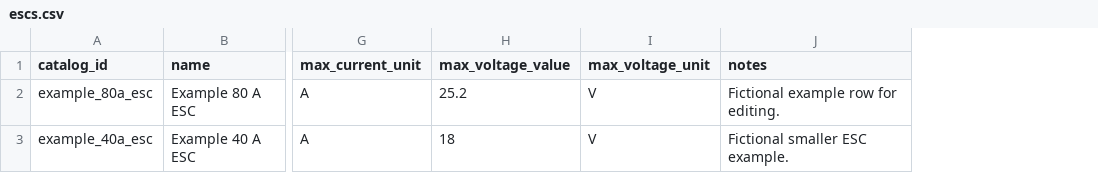
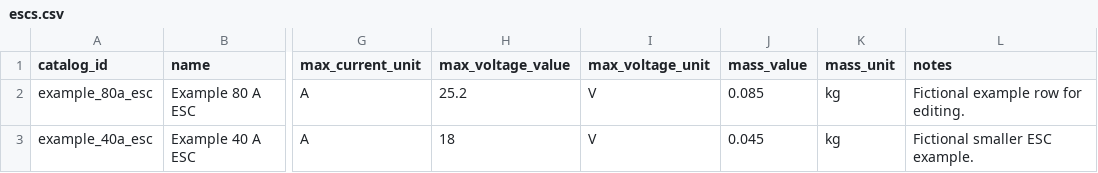
Before and after one commit to corsair20141/AC_Design_Toolbox, a CSV file: data/propulsion/catalogs/escs.csv, drawn as a sheet; only a part is shown, gaps mark what is left out; the diff names each change by its address in the sheet, - before the commit and + after, or states it on an @@ line.

```diff
--- a/data/propulsion/catalogs/escs.csv
+++ b/data/propulsion/catalogs/escs.csv
+column J (mass_value), rows 2-3: 0.085 | 0.045
+column K (mass_unit), rows 2-3: kg | kg
```
Also changed, not shown: data/propulsion/catalogs/motors.csv, 7 other files.
